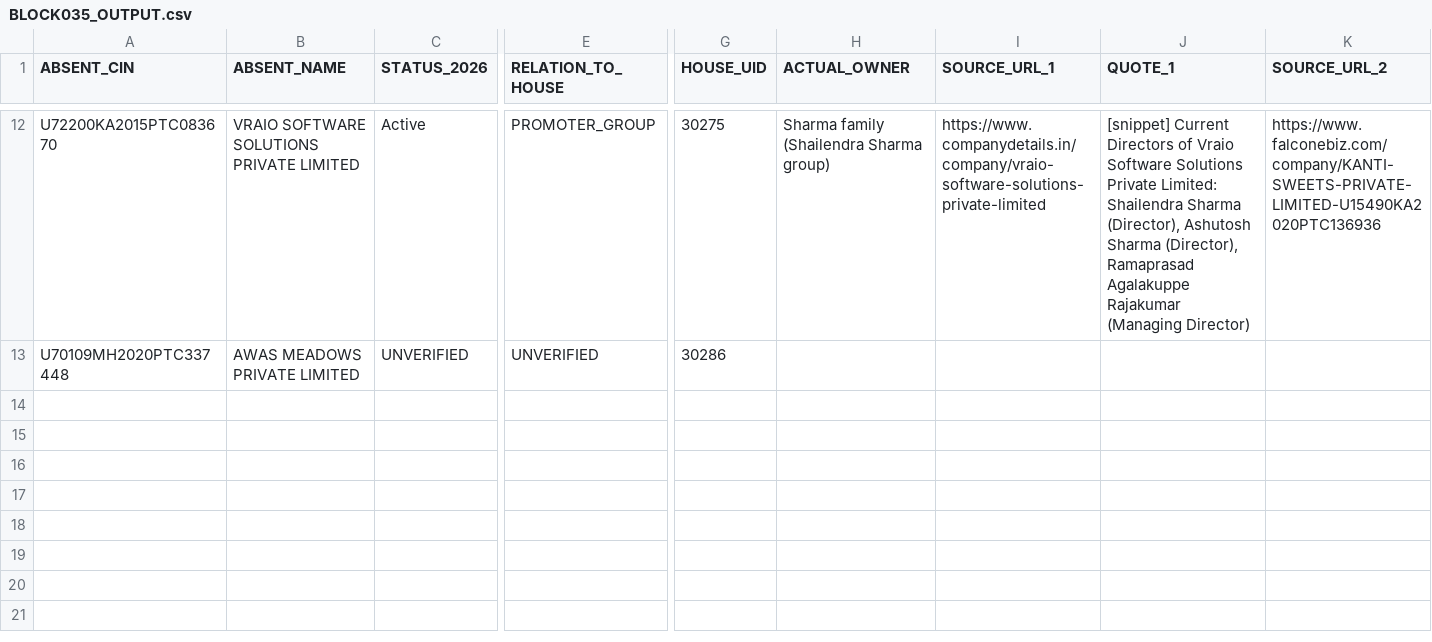
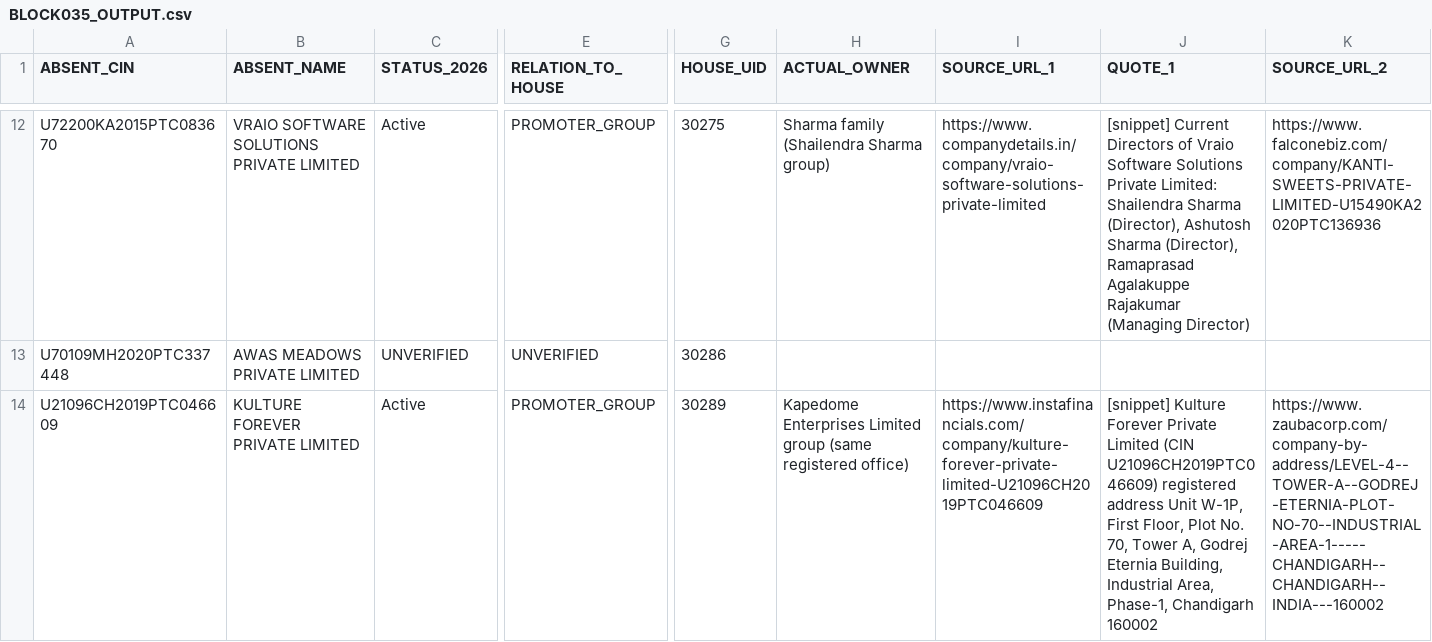
Before and after one commit to pavithra610-cell/claude, a CSV file: A3_ABSENT_LANE/cloud_blocks/BLOCK035_OUTPUT.csv, drawn as a sheet; only a part is shown, gaps mark what is left out; rows hold the shown columns only; the diff names each change by its address in the sheet, - before the commit and + after, or states it on an @@ line.

```diff
--- a/A3_ABSENT_LANE/cloud_blocks/BLOCK035_OUTPUT.csv
+++ b/A3_ABSENT_LANE/cloud_blocks/BLOCK035_OUTPUT.csv
+row 14: U21096CH2019PTC046609 | KULTURE FOREVER PRIVATE LIMITED | Active | PROMOTER_GROUP | 30289 | Kapedome Enterprises Limited group (same registered office) | https://www.instafinancials.com/company/kulture-forever-private-limited-U21096CH2019PTC046609 | [snippet] Kulture Forever Private Limited (CIN U21096CH2019PTC046609) registered address Unit W-1P, First Floor, Plot No. 70, Tower A, Godrej Eternia Building, Industrial Area, Phase-1, Chandigarh 160002 | https://www.zaubacorp.com/company-by-address/LEVEL-4--TOWER-A--GODREJ-ETERNIA-PLOT-NO-70--INDUSTRIAL-AREA-1-----CHANDIGARH--CHANDIGARH--INDIA---160002
```
Also changed, not shown: A3_ABSENT_LANE/cloud_blocks/BLOCK038_OUTPUT.csv, 1 other file.
